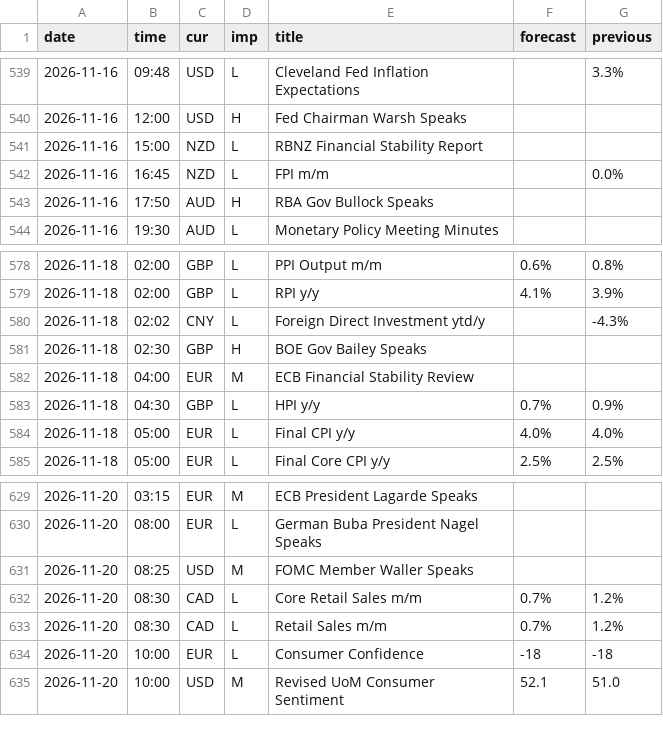
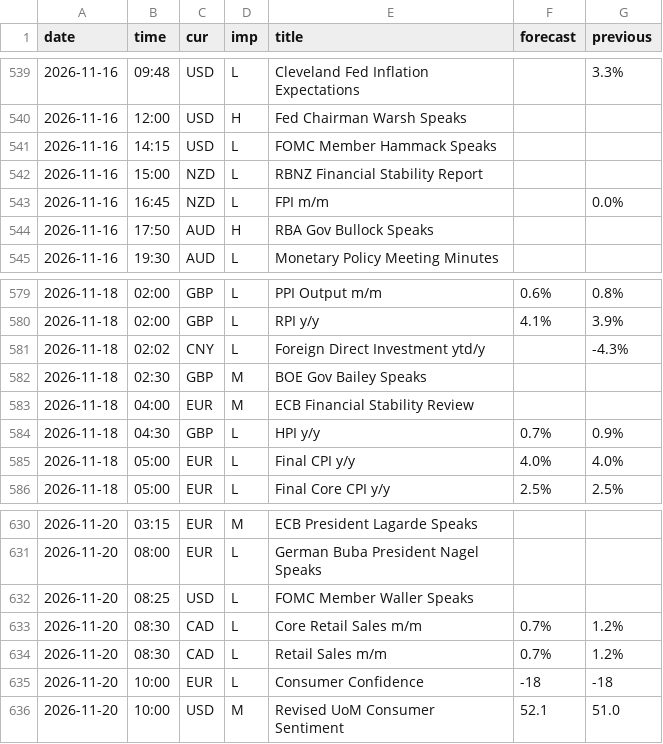
Before and after one commit to MaxMaseratii/gamma-levels, a CSV file: docs/news/news_history.csv, drawn as a sheet; only a part is shown, gaps mark what is left out.

```diff
--- a/docs/news/news_history.csv
+++ b/docs/news/news_history.csv
@@ -540,2 +540,3 @@ date,time,cur,imp,title,forecast,previous
 2026-11-16,12:00,USD,H,Fed Chairman Warsh Speaks,,
+2026-11-16,14:15,USD,L,FOMC Member Hammack Speaks,,
 2026-11-16,15:00,NZD,L,RBNZ Financial Stability Report,,
@@ -580,3 +581,3 @@ date,time,cur,imp,title,forecast,previous
 2026-11-18,02:02,CNY,L,Foreign Direct Investment ytd/y,,-4.3%
-2026-11-18,02:30,GBP,H,BOE Gov Bailey Speaks,,
+2026-11-18,02:30,GBP,M,BOE Gov Bailey Speaks,,
 2026-11-18,04:00,EUR,M,ECB Financial Stability Review,,
@@ -630,3 +631,3 @@ date,time,cur,imp,title,forecast,previous
 2026-11-20,08:00,EUR,L,German Buba President Nagel Speaks,,
-2026-11-20,08:25,USD,M,FOMC Member Waller Speaks,,
+2026-11-20,08:25,USD,L,FOMC Member Waller Speaks,,
 2026-11-20,08:30,CAD,L,Core Retail Sales m/m,0.7%,1.2%
```
Also changed, not shown: 2 other files.
